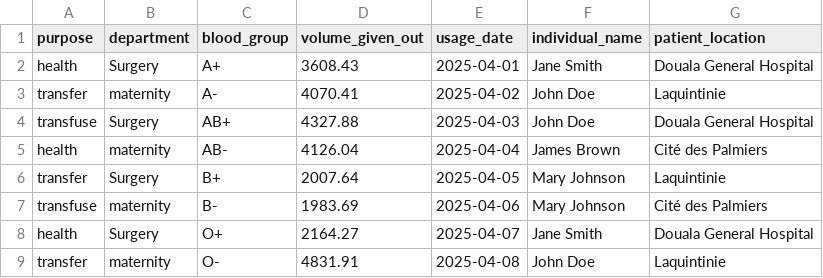
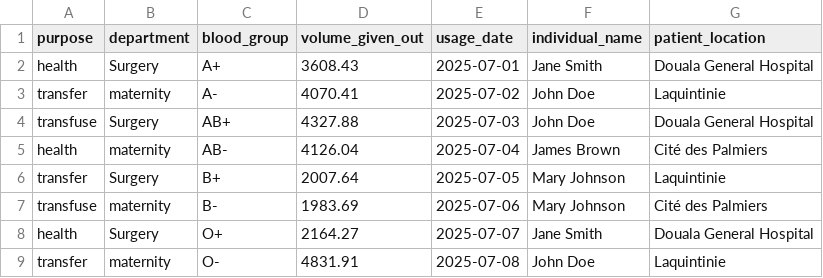
Before and after one commit to Tsili-spec/CareChat_DSWB, a CSV file: Track3/Backend/data/usage_data.csv, drawn as a sheet.

```diff
--- a/Track3/Backend/data/usage_data.csv
+++ b/Track3/Backend/data/usage_data.csv
@@ -1,9 +1,9 @@
 purpose,department,blood_group,volume_given_out,usage_date,individual_name,patient_location
-health,Surgery,A+,3608.43,2025-04-01,Jane Smith,Douala General Hospital
-transfer,maternity,A-,4070.41,2025-04-02,John Doe,Laquintinie
-transfuse,Surgery,AB+,4327.88,2025-04-03,John Doe,Douala General Hospital
-health,maternity,AB-,4126.04,2025-04-04,James Brown,Cité des Palmiers
-transfer,Surgery,B+,2007.64,2025-04-05,Mary Johnson,Laquintinie
-transfuse,maternity,B-,1983.69,2025-04-06,Mary Johnson,Cité des Palmiers
-health,Surgery,O+,2164.27,2025-04-07,Jane Smith,Douala General Hospital
-transfer,maternity,O-,4831.91,2025-04-08,John Doe,Laquintinie
+health,Surgery,A+,3608.43,2025-07-01,Jane Smith,Douala General Hospital
+transfer,maternity,A-,4070.41,2025-07-02,John Doe,Laquintinie
+transfuse,Surgery,AB+,4327.88,2025-07-03,John Doe,Douala General Hospital
+health,maternity,AB-,4126.04,2025-07-04,James Brown,Cité des Palmiers
+transfer,Surgery,B+,2007.64,2025-07-05,Mary Johnson,Laquintinie
+transfuse,maternity,B-,1983.69,2025-07-06,Mary Johnson,Cité des Palmiers
+health,Surgery,O+,2164.27,2025-07-07,Jane Smith,Douala General Hospital
+transfer,maternity,O-,4831.91,2025-07-08,John Doe,Laquintinie
```
Also changed, not shown: Track3/Backend/data/blood_bank_records 2.csv, 7 other files.
